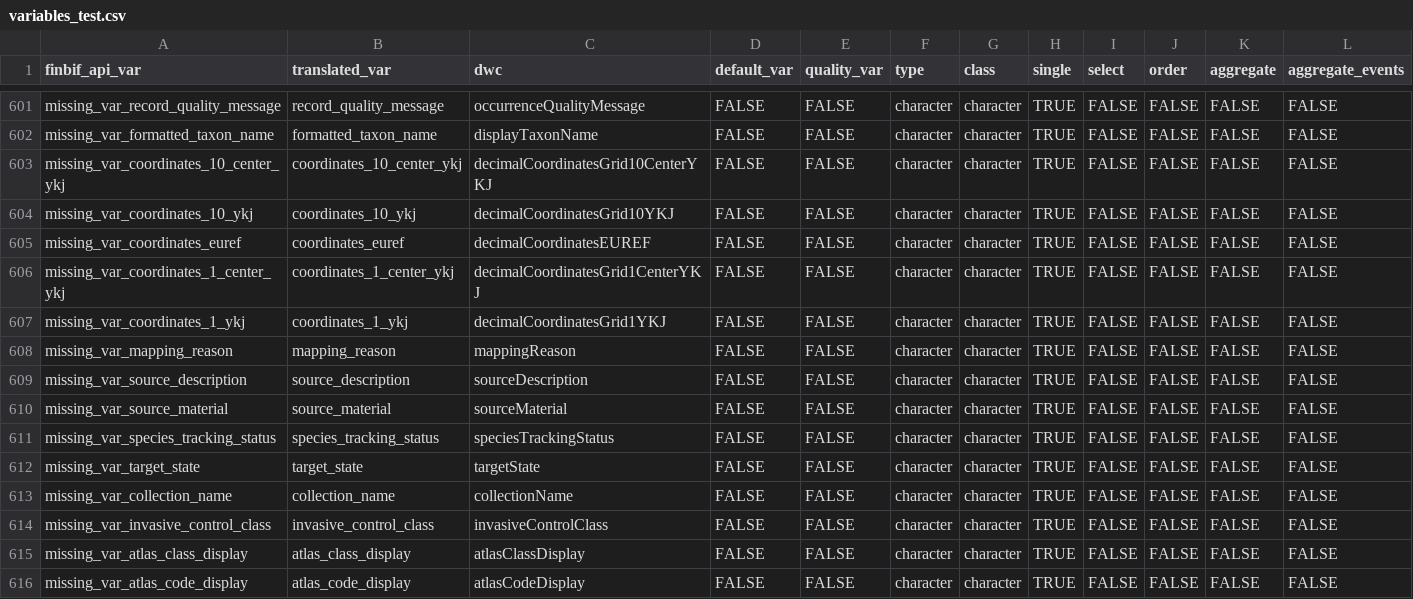
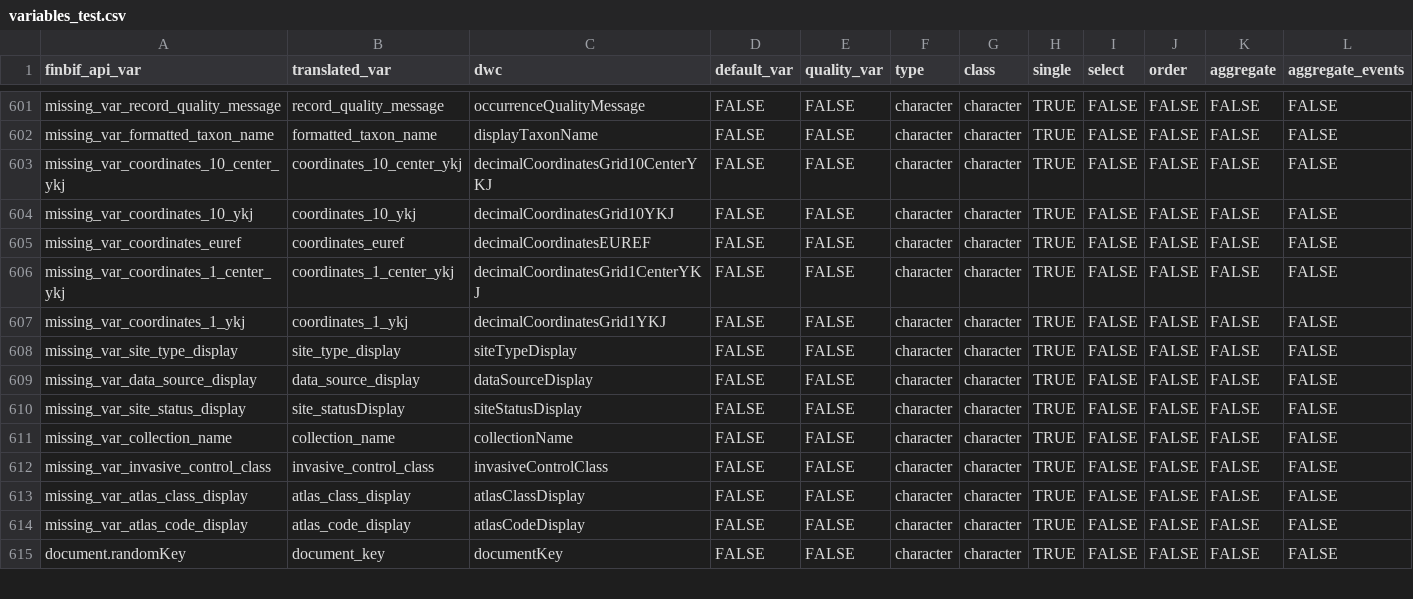
Before and after one commit to luomus/finbif, a CSV file: data-raw/variables_test.csv, drawn as a sheet; only a part is shown, gaps mark what is left out; the shorter side is filled out with more unchanged rows; removed rows and columns are numbered as before the commit, all else as after; rows hold the shown columns only; the diff names each change by its address in the sheet, - before the commit and + after, or states it on an @@ line.

Commit message:
Fix lite download variable names in dev

```diff
--- a/data-raw/variables_test.csv
+++ b/data-raw/variables_test.csv
-row 608: missing_var_mapping_reason | mapping_reason | mappingReason | FALSE | FALSE | character | character | TRUE | FALSE | FALSE | FALSE | FALSE
-A608 (finbif_api_var): missing_var_source_description
+A608 (finbif_api_var): missing_var_site_type_display
-B608 (translated_var): source_description
+B608 (translated_var): site_type_display
-C608 (dwc): sourceDescription
+C608 (dwc): siteTypeDisplay
-A609 (finbif_api_var): missing_var_source_material
+A609 (finbif_api_var): missing_var_data_source_display
-B609 (translated_var): source_material
+B609 (translated_var): data_source_display
-C609 (dwc): sourceMaterial
+C609 (dwc): dataSourceDisplay
-A610 (finbif_api_var): missing_var_species_tracking_status
+A610 (finbif_api_var): missing_var_site_status_display
-B610 (translated_var): species_tracking_status
+B610 (translated_var): site_statusDisplay
-C610 (dwc): speciesTrackingStatus
+C610 (dwc): siteStatusDisplay
-row 612: missing_var_target_state | target_state | targetState | FALSE | FALSE | character | character | TRUE | FALSE | FALSE | FALSE | FALSE
```
Also changed, not shown: 3 other files.
